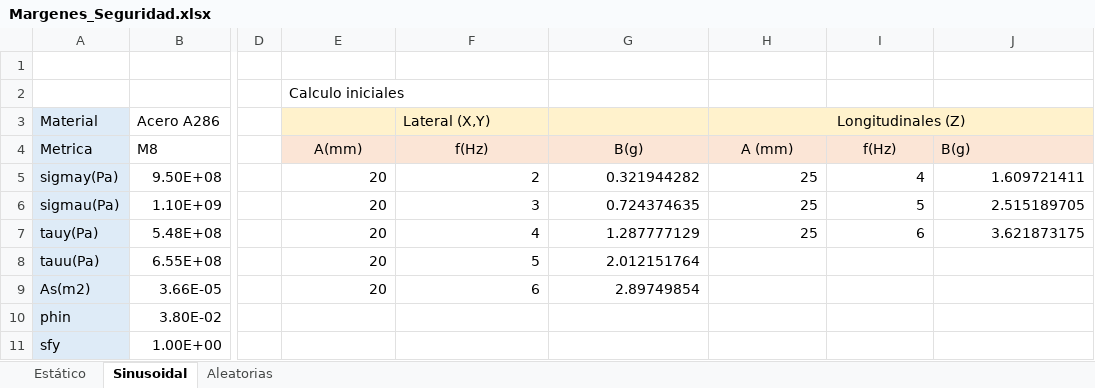
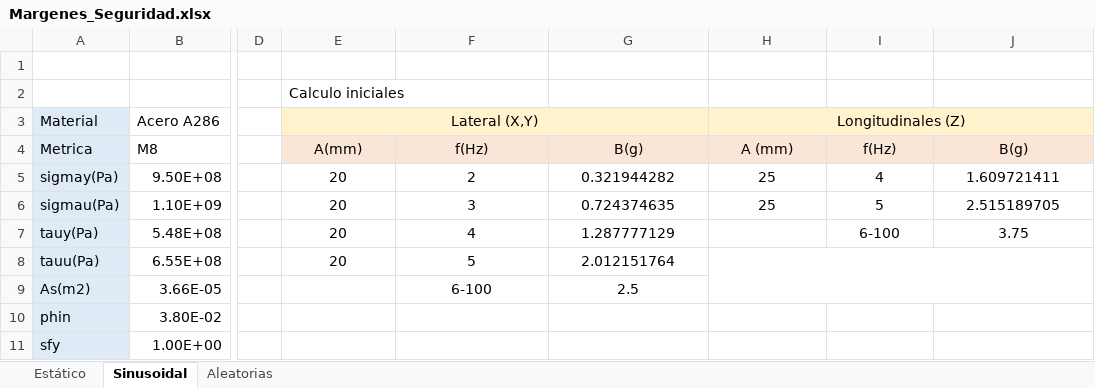
Before and after one commit to Danieldelriovelilla/EUE, an Excel workbook: Practica_22/Margenes_Seguridad.xlsx, sheet Sinusoidal, drawn as a sheet; only a part is shown, gaps mark what is left out; values as stored, in another font and other column widths than the file's, no borders; the diff names each change by its address in the sheet, - before the commit and + after, or states it on an @@ line.

```diff
--- a/Practica_22/Margenes_Seguridad.xlsx (sheet Sinusoidal)
+++ b/Practica_22/Margenes_Seguridad.xlsx (sheet Sinusoidal)
-E3: (empty)
+E3: Lateral (X,Y)
+E3:G3 merged
-F3: Lateral (X,Y)
+F3: (empty)
-J4 alignment: left
+J4 alignment: center
-E5:J6 alignment: right
+E5:J6 alignment: center
-E7:G8 alignment: right
+E7:G8 alignment: center
-H7: 25
+H7: (empty)
-I7: 6
+I7: 6-100
-I7:J7 alignment: right
+I7:J7 alignment: center
-J7: 3.621873175
+J7: 3.75
+H8:J9 merged
-E9: 20
+E9: (empty)
-F9: 6
+F9: 6-100
-F9:G9 alignment: right
+F9:G9 alignment: center
-G9: 2.89749854
+G9: 2.5
```
Also changed, not shown: sheet Estático, 13 other files.
